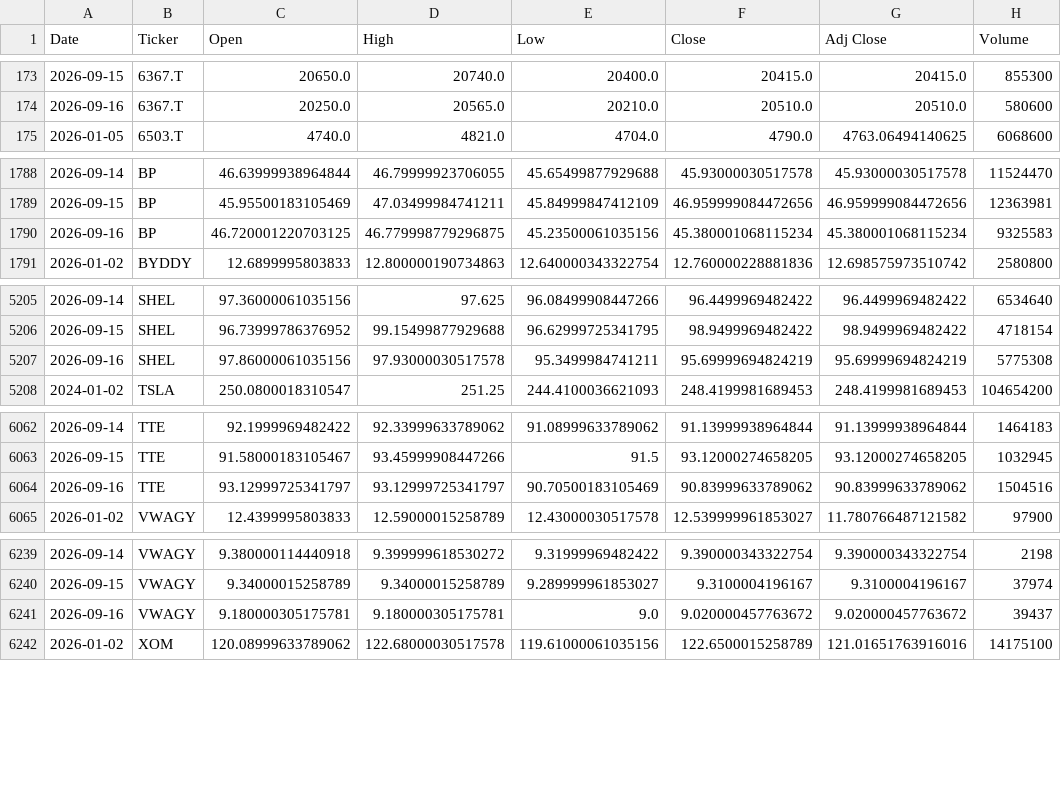
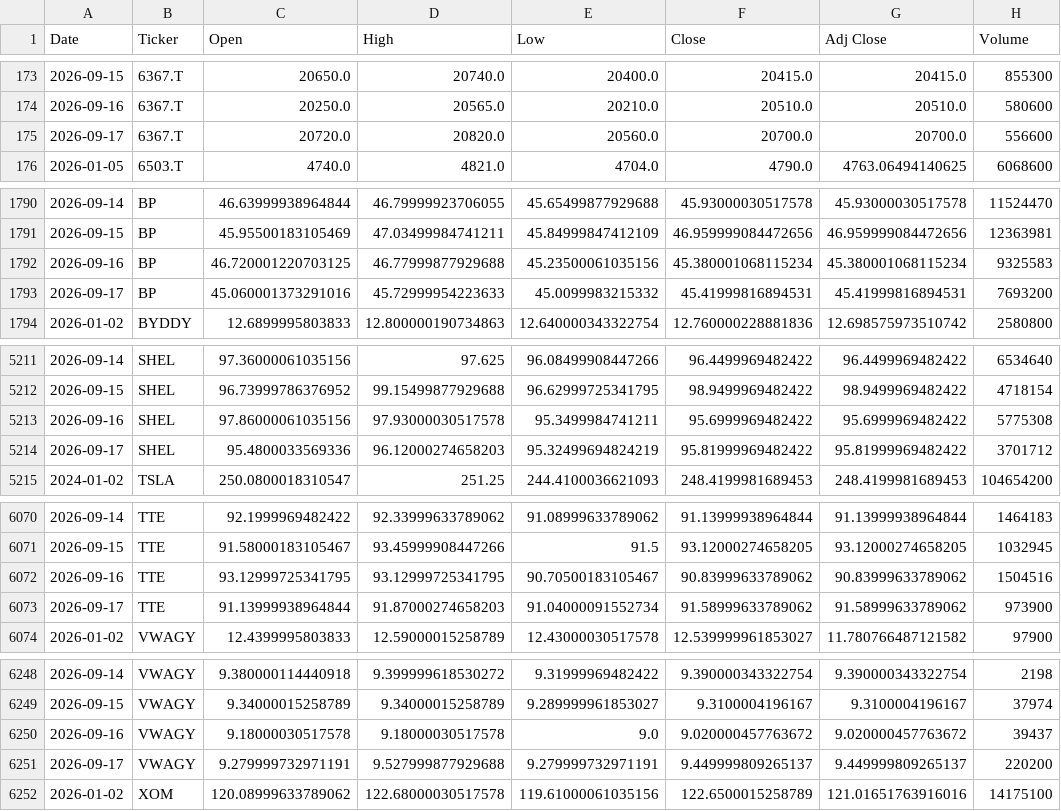
Before and after one commit to icengel91/WebMiningProject, a CSV file: data/raw/prices/prices.csv, drawn as a sheet; only a part is shown, gaps mark what is left out; the diff covers the shown part only.

```diff
--- a/data/raw/prices/prices.csv
+++ b/data/raw/prices/prices.csv
@@ -174,2 +174,3 @@ Date,Ticker,Open,High,Low,Close,Adj Close,Volume
 2026-09-16,6367.T,20250.0,20565.0,20210.0,20510.0,20510.0,580600
+2026-09-17,6367.T,20720.0,20820.0,20560.0,20700.0,20700.0,556600
 2026-01-05,6503.T,4740.0,4821.0,4704.0,4790.0,4763.06494140625,6068600
@@ -1789,3 +1791,4 @@ Date,Ticker,Open,High,Low,Close,Adj Close,Volume
 2026-09-15,BP,45.95500183105469,47.03499984741211,45.84999847412109,46.959999084472656,46.959999084472656,12363981
-2026-09-16,BP,46.720001220703125,46.779998779296875,45.23500061035156,45.380001068115234,45.380001068115234,9325583
+2026-09-16,BP,46.720001220703125,46.77999877929688,45.23500061035156,45.380001068115234,45.380001068115234,9325583
+2026-09-17,BP,45.060001373291016,45.72999954223633,45.0099983215332,45.41999816894531,45.41999816894531,7693200
 2026-01-02,BYDDY,12.6899995803833,12.800000190734863,12.640000343322754,12.760000228881836,12.698575973510742,2580800
@@ -5206,3 +5212,4 @@ Date,Ticker,Open,High,Low,Close,Adj Close,Volume
 2026-09-15,SHEL,96.73999786376952,99.15499877929688,96.62999725341795,98.9499969482422,98.9499969482422,4718154
-2026-09-16,SHEL,97.86000061035156,97.93000030517578,95.3499984741211,95.69999694824219,95.69999694824219,5775308
+2026-09-16,SHEL,97.86000061035156,97.93000030517578,95.3499984741211,95.6999969482422,95.6999969482422,5775308
+2026-09-17,SHEL,95.4800033569336,96.12000274658203,95.32499694824219,95.81999969482422,95.81999969482422,3701712
 2024-01-02,TSLA,250.0800018310547,251.25,244.4100036621093,248.4199981689453,248.4199981689453,104654200
@@ -6063,3 +6071,4 @@ Date,Ticker,Open,High,Low,Close,Adj Close,Volume
 2026-09-15,TTE,91.58000183105467,93.45999908447266,91.5,93.12000274658205,93.12000274658205,1032945
-2026-09-16,TTE,93.12999725341797,93.12999725341797,90.70500183105469,90.83999633789062,90.83999633789062,1504516
+2026-09-16,TTE,93.12999725341795,93.12999725341795,90.70500183105467,90.83999633789062,90.83999633789062,1504516
+2026-09-17,TTE,91.13999938964844,91.87000274658203,91.04000091552734,91.58999633789062,91.58999633789062,973900
 2026-01-02,VWAGY,12.4399995803833,12.59000015258789,12.43000030517578,12.539999961853027,11.780766487121582,97900
@@ -6240,3 +6249,4 @@ Date,Ticker,Open,High,Low,Close,Adj Close,Volume
 2026-09-15,VWAGY,9.34000015258789,9.34000015258789,9.289999961853027,9.3100004196167,9.3100004196167,37974
-2026-09-16,VWAGY,9.180000305175781,9.180000305175781,9.0,9.020000457763672,9.020000457763672,39437
+2026-09-16,VWAGY,9.18000030517578,9.18000030517578,9.0,9.020000457763672,9.020000457763672,39437
+2026-09-17,VWAGY,9.279999732971191,9.527999877929688,9.279999732971191,9.449999809265137,9.449999809265137,220200
 2026-01-02,XOM,120.08999633789062,122.68000030517578,119.61000061035156,122.6500015258789,121.01651763916016,14175100
```
Also changed, not shown: 6 added rows elsewhere in this file, 1 other file.
